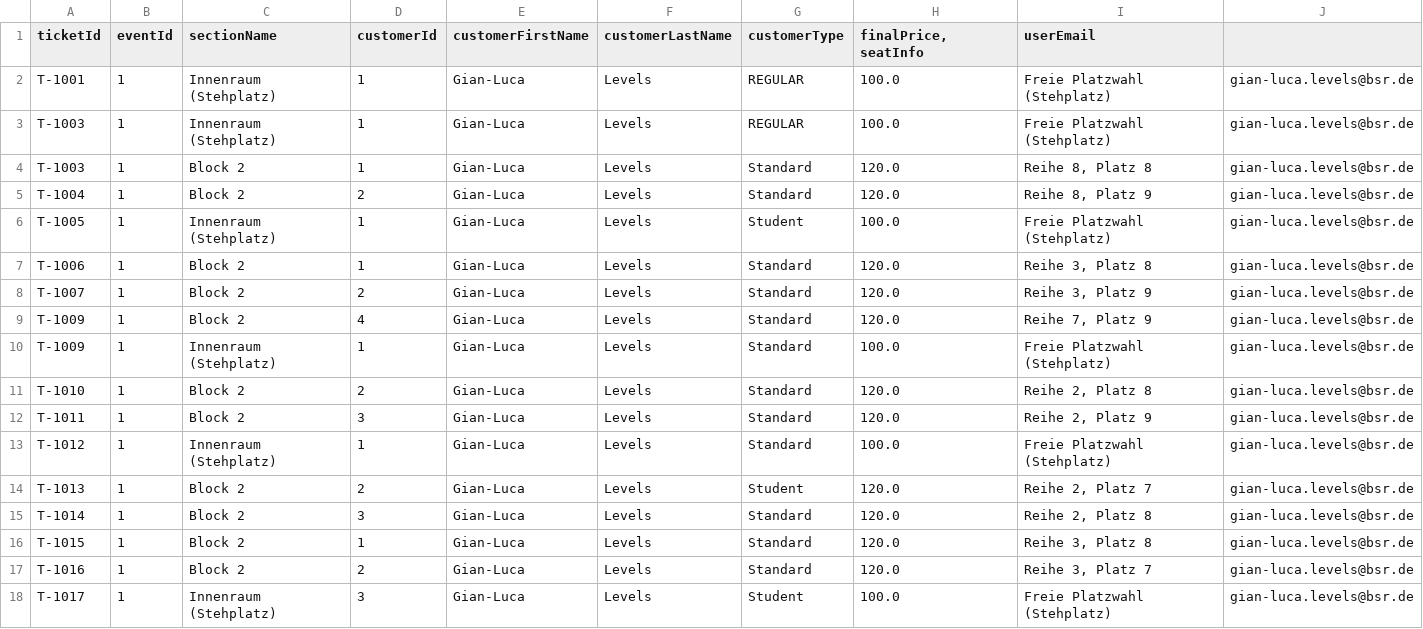
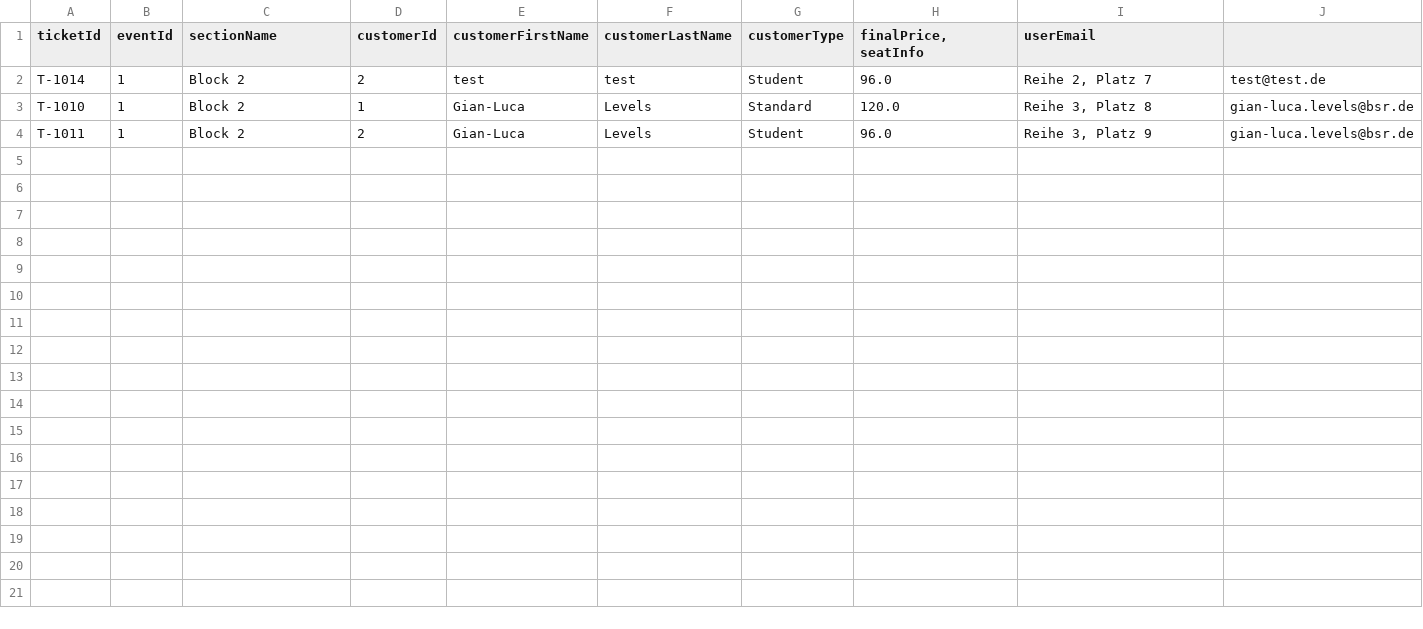
Before and after one commit to hayatvaneck/Eventarena-Ticket-Verkauf-System, a CSV file: tickets.csv, drawn as a sheet.

Commit message:
Tickets werden jetzt auch nach Neustart der App als gebucht angezeigt und geblockt.

```diff
--- a/tickets.csv
+++ b/tickets.csv
@@ -1,18 +1,4 @@
 ticketId;eventId;sectionName;customerId;customerFirstName;customerLastName;customerType;finalPrice,seatInfo;userEmail
-T-1001;1;Innenraum (Stehplatz);1;Gian-Luca;Levels;REGULAR;100.0;Freie Platzwahl (Stehplatz);gian-luca.levels@bsr.de
-T-1003;1;Innenraum (Stehplatz);1;Gian-Luca;Levels;REGULAR;100.0;Freie Platzwahl (Stehplatz);gian-luca.levels@bsr.de
-T-1003;1;Block 2;1;Gian-Luca;Levels;Standard;120.0;Reihe 8, Platz 8;gian-luca.levels@bsr.de
-T-1004;1;Block 2;2;Gian-Luca;Levels;Standard;120.0;Reihe 8, Platz 9;gian-luca.levels@bsr.de
-T-1005;1;Innenraum (Stehplatz);1;Gian-Luca;Levels;Student;100.0;Freie Platzwahl (Stehplatz);gian-luca.levels@bsr.de
-T-1006;1;Block 2;1;Gian-Luca;Levels;Standard;120.0;Reihe 3, Platz 8;gian-luca.levels@bsr.de
-T-1007;1;Block 2;2;Gian-Luca;Levels;Standard;120.0;Reihe 3, Platz 9;gian-luca.levels@bsr.de
-T-1009;1;Block 2;4;Gian-Luca;Levels;Standard;120.0;Reihe 7, Platz 9;gian-luca.levels@bsr.de
-T-1009;1;Innenraum (Stehplatz);1;Gian-Luca;Levels;Standard;100.0;Freie Platzwahl (Stehplatz);gian-luca.levels@bsr.de
-T-1010;1;Block 2;2;Gian-Luca;Levels;Standard;120.0;Reihe 2, Platz 8;gian-luca.levels@bsr.de
-T-1011;1;Block 2;3;Gian-Luca;Levels;Standard;120.0;Reihe 2, Platz 9;gian-luca.levels@bsr.de
-T-1012;1;Innenraum (Stehplatz);1;Gian-Luca;Levels;Standard;100.0;Freie Platzwahl (Stehplatz);gian-luca.levels@bsr.de
-T-1013;1;Block 2;2;Gian-Luca;Levels;Student;120.0;Reihe 2, Platz 7;gian-luca.levels@bsr.de
-T-1014;1;Block 2;3;Gian-Luca;Levels;Standard;120.0;Reihe 2, Platz 8;gian-luca.levels@bsr.de
-T-1015;1;Block 2;1;Gian-Luca;Levels;Standard;120.0;Reihe 3, Platz 8;gian-luca.levels@bsr.de
-T-1016;1;Block 2;2;Gian-Luca;Levels;Standard;120.0;Reihe 3, Platz 7;gian-luca.levels@bsr.de
-T-1017;1;Innenraum (Stehplatz);3;Gian-Luca;Levels;Student;100.0;Freie Platzwahl (Stehplatz);gian-luca.levels@bsr.de
+T-1014;1;Block 2;2;test;test;Student;96.0;Reihe 2, Platz 7;test@test.de
+T-1010;1;Block 2;1;Gian-Luca;Levels;Standard;120.0;Reihe 3, Platz 8;gian-luca.levels@bsr.de
+T-1011;1;Block 2;2;Gian-Luca;Levels;Student;96.0;Reihe 3, Platz 9;gian-luca.levels@bsr.de
```
Also changed, not shown: 5 other files.
